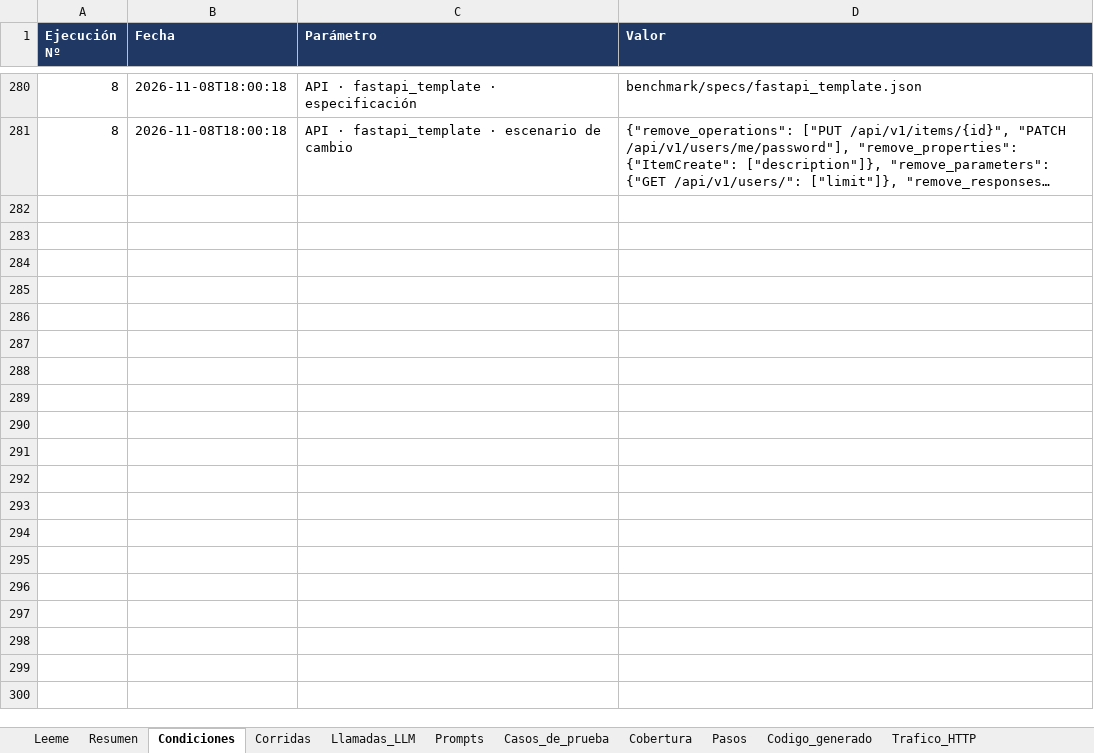
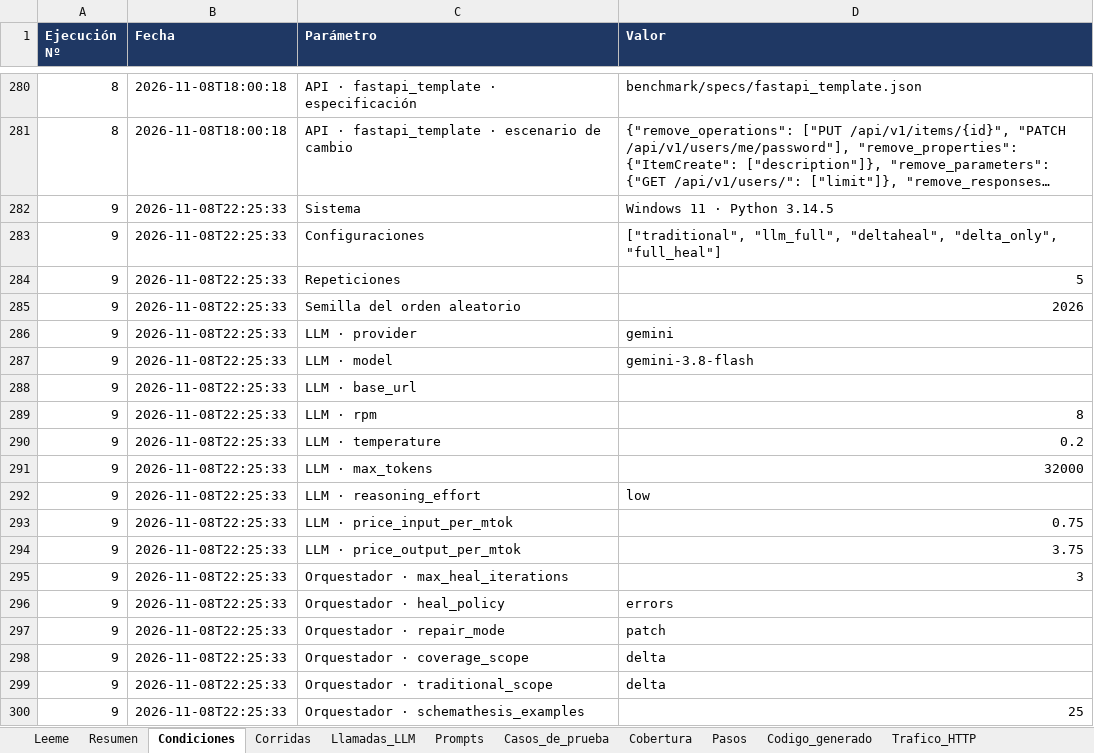
Before and after one commit to mariaSolangeEzcurra/Prototipo-DeltaHeal, an Excel workbook: benchmark/results/evidencia_experimento.xlsx, sheet Condiciones, drawn as a sheet; only a part is shown, gaps mark what is left out; long unchanged cells end in …; values as stored, in another font and other column widths than the file's, no borders; the diff covers the shown part only; the diff names each change by its address in the sheet, - before the commit and + after, or states it on an @@ line.

Commit message:
Más corridas del experimento

```diff
--- a/benchmark/results/evidencia_experimento.xlsx (sheet Condiciones)
+++ b/benchmark/results/evidencia_experimento.xlsx (sheet Condiciones)
+row 282: 9 | 2026-11-08T22:25:33 | Sistema | Windows 11 · Python 3.14.5
+row 283: 9 | 2026-11-08T22:25:33 | Configuraciones | ["traditional", "llm_full", "deltaheal", "delta_only", "full_heal"]
+row 284: 9 | 2026-11-08T22:25:33 | Repeticiones | 5
+row 285: 9 | 2026-11-08T22:25:33 | Semilla del orden aleatorio | 2026
+row 286: 9 | 2026-11-08T22:25:33 | LLM · provider | gemini
+row 287: 9 | 2026-11-08T22:25:33 | LLM · model | gemini-3.8-flash
+row 288: 9 | 2026-11-08T22:25:33 | LLM · base_url
+row 289: 9 | 2026-11-08T22:25:33 | LLM · rpm | 8
+row 290: 9 | 2026-11-08T22:25:33 | LLM · temperature | 0.2
+row 291: 9 | 2026-11-08T22:25:33 | LLM · max_tokens | 32000
+row 292: 9 | 2026-11-08T22:25:33 | LLM · reasoning_effort | low
+row 293: 9 | 2026-11-08T22:25:33 | LLM · price_input_per_mtok | 0.75
+row 294: 9 | 2026-11-08T22:25:33 | LLM · price_output_per_mtok | 3.75
+row 295: 9 | 2026-11-08T22:25:33 | Orquestador · max_heal_iterations | 3
+row 296: 9 | 2026-11-08T22:25:33 | Orquestador · heal_policy | errors
+row 297: 9 | 2026-11-08T22:25:33 | Orquestador · repair_mode | patch
+row 298: 9 | 2026-11-08T22:25:33 | Orquestador · coverage_scope | delta
+row 299: 9 | 2026-11-08T22:25:33 | Orquestador · traditional_scope | delta
+row 300: 9 | 2026-11-08T22:25:33 | Orquestador · schemathesis_examples | 25
```
Also changed, not shown: 51 added rows elsewhere in this sheet, sheet Leeme, benchmark/results/evidencia_fastapi_template.xlsx, benchmark/results/evidencia_petstore3.xlsx, 11 other files.
